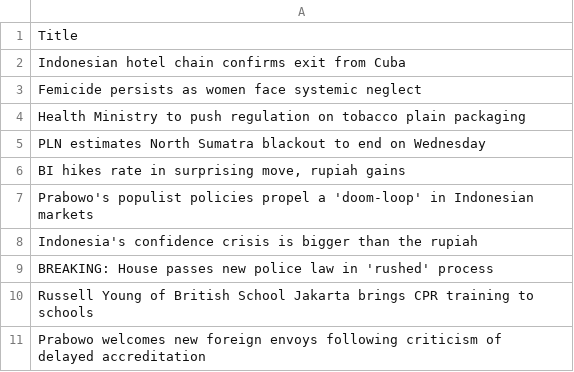
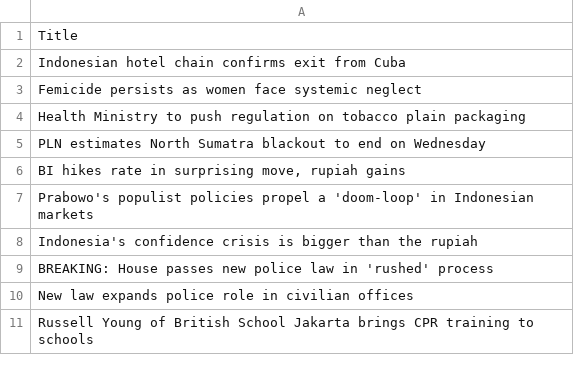
Before and after one commit to ihsanhadi2199-stack/jakpost-popular-scraper, a CSV file: popular.csv, drawn as a sheet.

```diff
--- a/popular.csv
+++ b/popular.csv
@@ -9,3 +9,3 @@ Indonesia's confidence crisis is bigger than the rupiah
 BREAKING: House passes new police law in 'rushed' process
+New law expands police role in civilian offices
 Russell Young of British School Jakarta brings CPR training to schools
-Prabowo welcomes new foreign envoys following criticism of delayed accreditation
```
